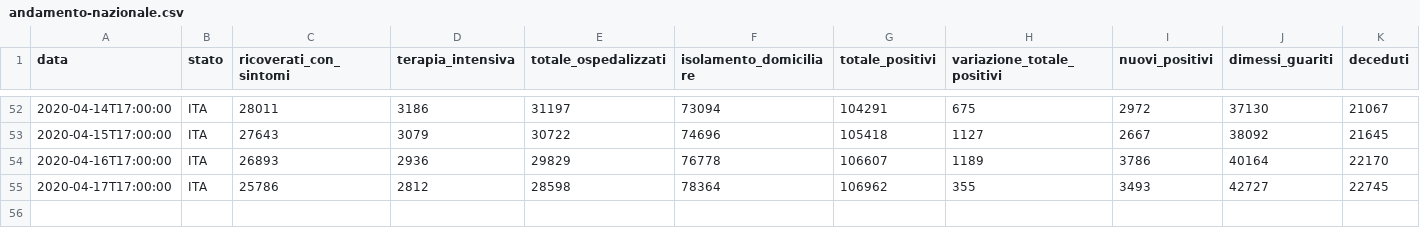
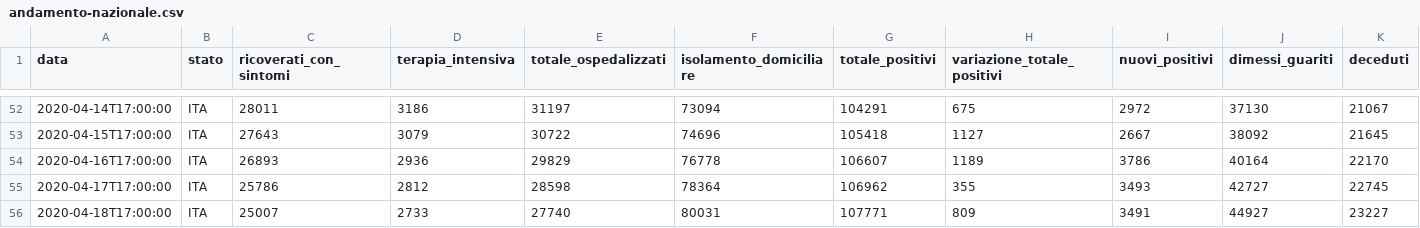
Before and after one commit to kenlog/italy.coronavirusinfections.org, a CSV file: data/csv/national-trend/andamento-nazionale.csv, drawn as a sheet; only a part is shown, gaps mark what is left out; rows hold the shown columns only; the diff names each change by its address in the sheet, - before the commit and + after, or states it on an @@ line.

```diff
--- a/data/csv/national-trend/andamento-nazionale.csv
+++ b/data/csv/national-trend/andamento-nazionale.csv
+row 56: 2020-04-18T17:00:00 | ITA | 25007 | 2733 | 27740 | 80031 | 107771 | 809 | 3491 | 44927 | 23227
```
Also changed, not shown: 2 other files.
